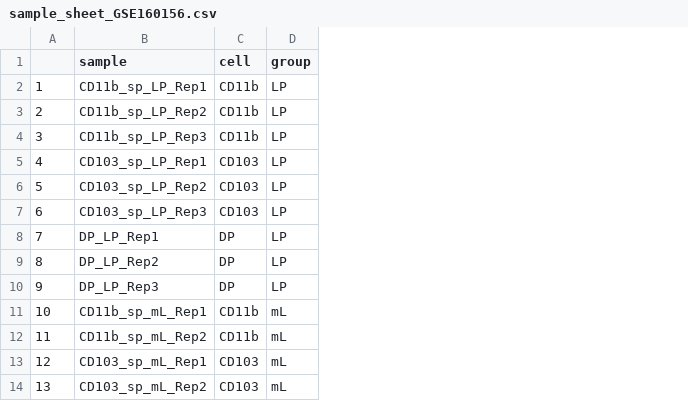
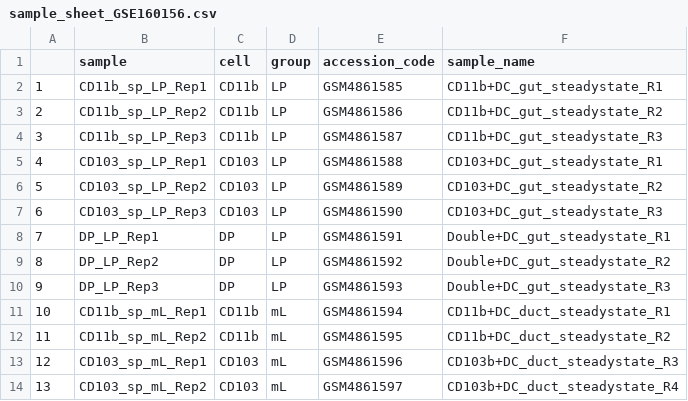
Before and after one commit to hieunguyen4193/migratory_ccr7_data_analysis, a CSV file: bulkRNAseq_data/input_data/sample_sheet_GSE160156.csv, drawn as a sheet; only a part is shown; the diff names each change by its address in the sheet, - before the commit and + after, or states it on an @@ line.

```diff
--- a/bulkRNAseq_data/input_data/sample_sheet_GSE160156.csv
+++ b/bulkRNAseq_data/input_data/sample_sheet_GSE160156.csv
+column E (accession_code), rows 2-14: GSM4861585 | GSM4861586 | GSM4861587 | GSM4861588 | GSM4861589 | GSM4861590 | GSM4861591 | GSM4861592 | GSM4861593 | GSM4861594 | GSM4861595 | GSM4861596 | GSM4861597
+column F (sample_name), rows 2-14: CD11b+DC_gut_steadystate_R1 | CD11b+DC_gut_steadystate_R2 | CD11b+DC_gut_steadystate_R3 | CD103+DC_gut_steadystate_R1 | CD103+DC_gut_steadystate_R2 | CD103+DC_gut_steadystate_R3 | Double+DC_gut_steadystate_R1 | Double+DC_gut_steadystate_R2 | Double+DC_gut_steadystate_R3 | CD11b+DC_duct_steadystate_R1 | CD11b+DC_duct_steadystate_R2 | CD103b+DC_duct_steadystate_R3 | CD103b+DC_duct_steadystate_R4
```
Also changed, not shown: 1 other file.
